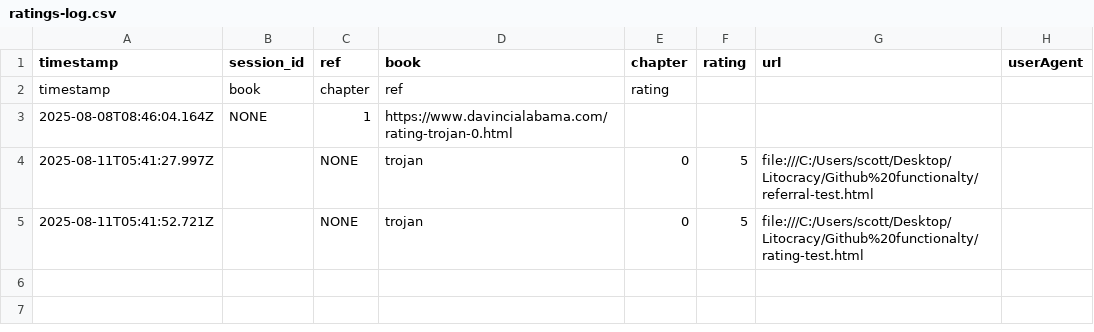
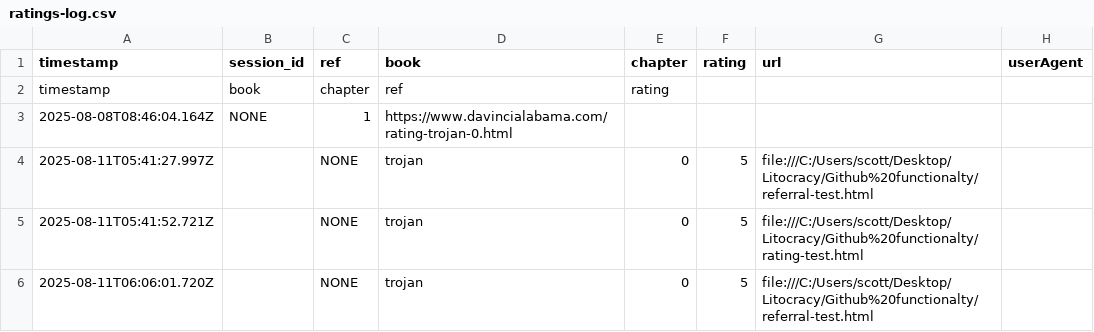
Before and after one commit to SMorris-DaVinci/referral-codes, a CSV file: ratings-log.csv, drawn as a sheet.

Commit message:
Add rating

```diff
--- a/ratings-log.csv
+++ b/ratings-log.csv
@@ -5 +5,2 @@ timestamp,session_id,ref,book,chapter,rating,url,userAgent
 "2025-08-11T05:41:52.721Z","","NONE","trojan","0","5","file:///C:/Users/scott/Desktop/Litocracy/Github%20functionalty/rating-test.html",""
+"2025-08-11T06:06:01.720Z","","NONE","trojan","0","5","file:///C:/Users/scott/Desktop/Litocracy/Github%20functionalty/referral-test.html",""
```
